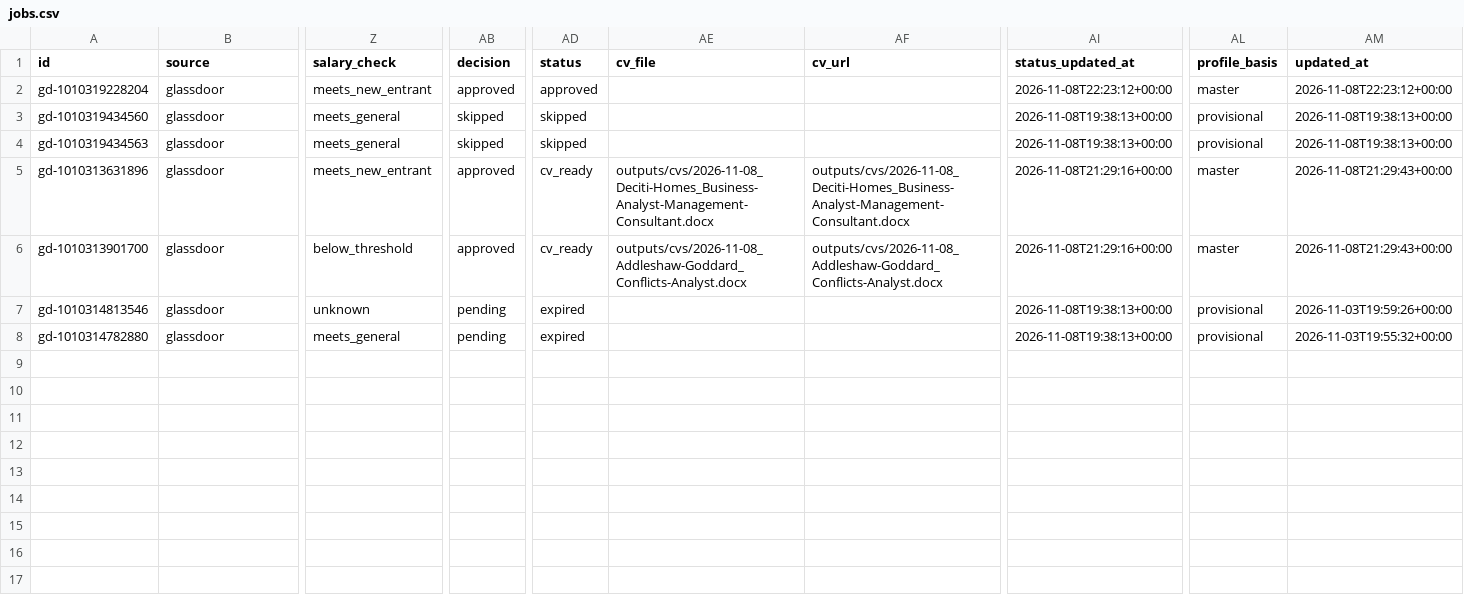
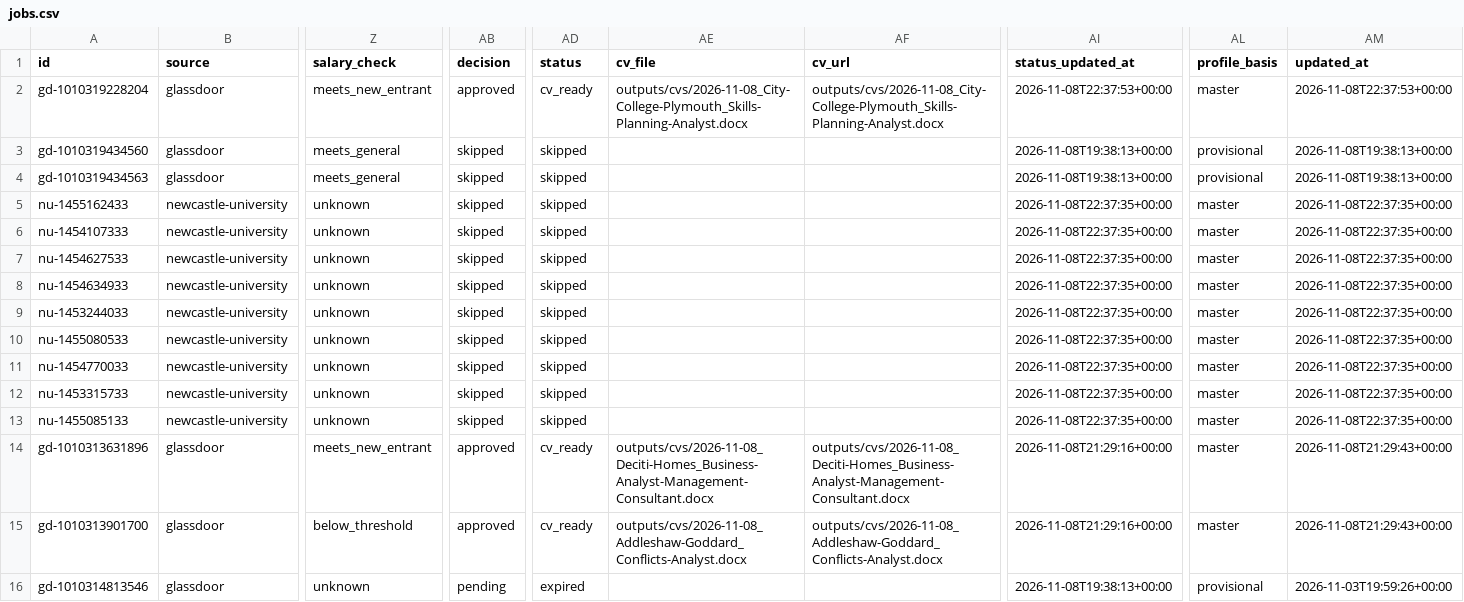
Before and after one commit to Drvptl2106/jobs, a CSV file: data/jobs.csv, drawn as a sheet; only a part is shown, gaps mark what is left out; the shorter side is filled out with more unchanged rows; rows hold the shown columns only; the diff names each change by its address in the sheet, - before the commit and + after, or states it on an @@ line.

```diff
--- a/data/jobs.csv
+++ b/data/jobs.csv
-AD2 (status): approved
+AD2 (status): cv_ready
-AE2 (cv_file): (empty)
+AE2 (cv_file): outputs/cvs/2026-11-08_City-College-Plymouth_Skills-Planning-Analyst.docx
-AF2 (cv_url): (empty)
+AF2 (cv_url): outputs/cvs/2026-11-08_City-College-Plymouth_Skills-Planning-Analyst.docx
-AI2 (status_updated_at): 2026-11-08T22:23:12+00:00
+AI2 (status_updated_at): 2026-11-08T22:37:53+00:00
-AM2 (updated_at): 2026-11-08T22:23:12+00:00
+AM2 (updated_at): 2026-11-08T22:37:53+00:00
+row 5: nu-1455162433 | newcastle-university | unknown | skipped | skipped |  |  | 2026-11-08T22:37:35+00:00 | master | 2026-11-08T22:37:35+00:00
+row 6: nu-1454107333 | newcastle-university | unknown | skipped | skipped |  |  | 2026-11-08T22:37:35+00:00 | master | 2026-11-08T22:37:35+00:00
+row 7: nu-1454627533 | newcastle-university | unknown | skipped | skipped |  |  | 2026-11-08T22:37:35+00:00 | master | 2026-11-08T22:37:35+00:00
+row 8: nu-1454634933 | newcastle-university | unknown | skipped | skipped |  |  | 2026-11-08T22:37:35+00:00 | master | 2026-11-08T22:37:35+00:00
+row 9: nu-1453244033 | newcastle-university | unknown | skipped | skipped |  |  | 2026-11-08T22:37:35+00:00 | master | 2026-11-08T22:37:35+00:00
+row 10: nu-1455080533 | newcastle-university | unknown | skipped | skipped |  |  | 2026-11-08T22:37:35+00:00 | master | 2026-11-08T22:37:35+00:00
+row 11: nu-1454770033 | newcastle-university | unknown | skipped | skipped |  |  | 2026-11-08T22:37:35+00:00 | master | 2026-11-08T22:37:35+00:00
+row 12: nu-1453315733 | newcastle-university | unknown | skipped | skipped |  |  | 2026-11-08T22:37:35+00:00 | master | 2026-11-08T22:37:35+00:00
+row 13: nu-1455085133 | newcastle-university | unknown | skipped | skipped |  |  | 2026-11-08T22:37:35+00:00 | master | 2026-11-08T22:37:35+00:00
```
Also changed, not shown: 4 other files.
